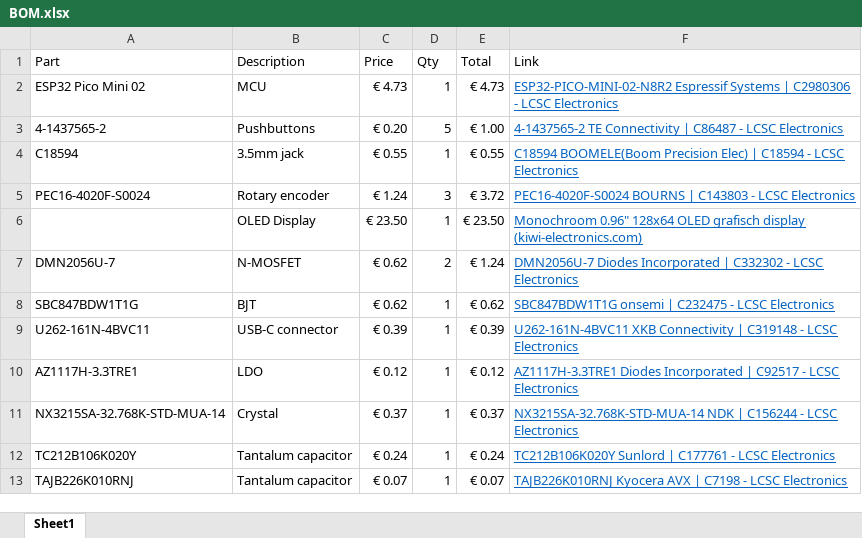
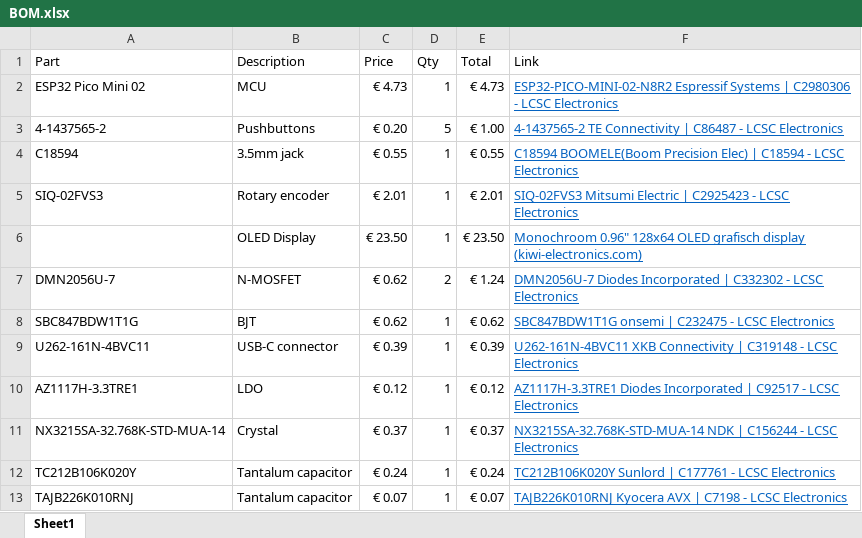
Before and after one commit to edtamarin/Canon-Intervalometer, an Excel workbook: Hardware/BOM.xlsx, sheet Sheet1, drawn as a sheet; values as stored, in another font and other column widths than the file's, no borders; table styles not drawn; removed rows and columns are numbered as before the commit, all else as after; the diff names each change by its address in the sheet, - before the commit and + after, or states it on an @@ line.

Commit message:
Replaced rotary encoders
Now one flat to save space.

```diff
--- a/Hardware/BOM.xlsx (sheet Sheet1)
+++ b/Hardware/BOM.xlsx (sheet Sheet1)
-row 5: PEC16-4020F-S0024 | Rotary encoder | € 1.24 | 3 | € 3.72 | PEC16-4020F-S0024 BOURNS | C143803 - LCSC Electronics
+row 5: SIQ-02FVS3 | Rotary encoder | € 2.01 | 1 | € 2.01 | SIQ-02FVS3 Mitsumi Electric | C2925423 - LCSC Electronics
```
Also changed, not shown: 11 other files.
